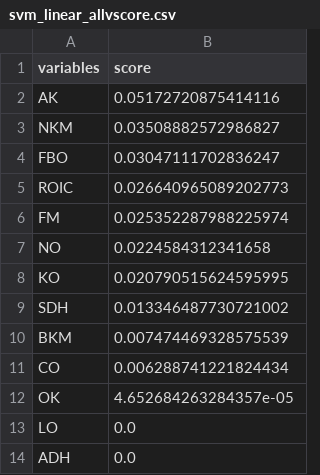
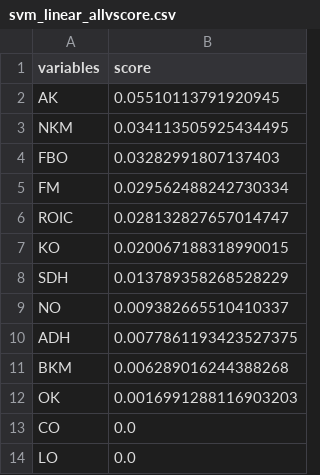
Before and after one commit to ahmetcankal/bagimsiz_denetim, a CSV file: Results/svm_linear_allvscore.csv, drawn as a sheet.

```diff
--- a/Results/svm_linear_allvscore.csv
+++ b/Results/svm_linear_allvscore.csv
@@ -1,14 +1,14 @@
 variables,score
-AK,0.05172720875414116
-NKM,0.03508882572986827
-FBO,0.03047111702836247
-ROIC,0.026640965089202773
-FM,0.025352287988225974
-NO,0.0224584312341658
-KO,0.020790515624595995
-SDH,0.013346487730721002
-BKM,0.007474469328575539
-CO,0.006288741221824434
-OK,4.652684263284357e-05
+AK,0.05510113791920945
+NKM,0.034113505925434495
+FBO,0.03282991807137403
+FM,0.029562488242730334
+ROIC,0.028132827657014747
+KO,0.020067188318990015
+SDH,0.013789358268528229
+NO,0.009382665510410337
+ADH,0.0077861193423527375
+BKM,0.006289016244388268
+OK,0.0016991288116903203
+CO,0.0
 LO,0.0
-ADH,0.0
```
Also changed, not shown: 4 other files.
